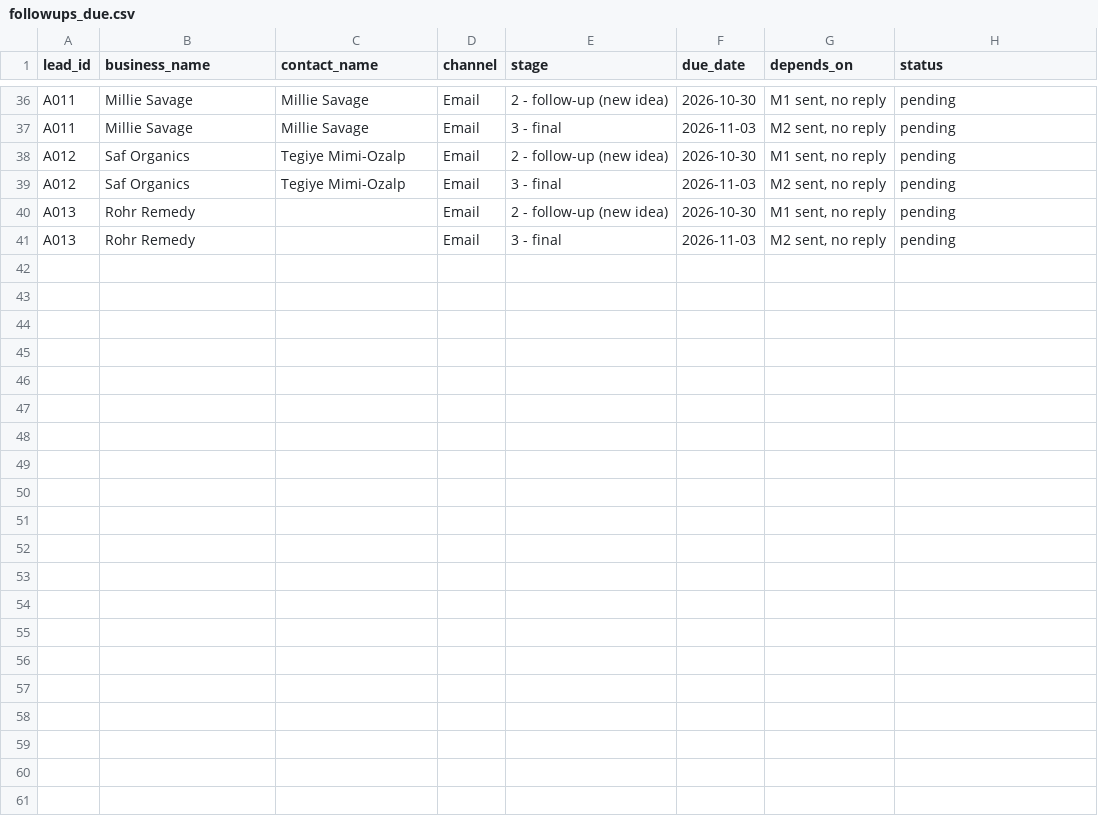
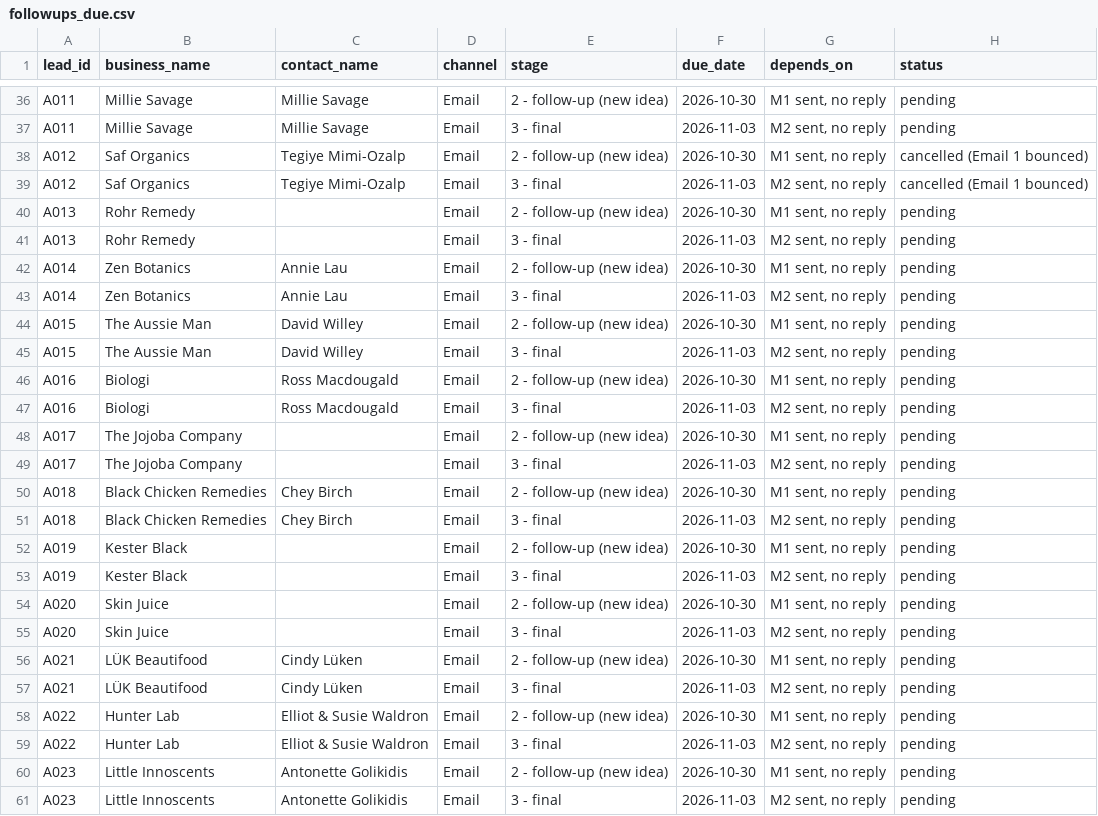
Before and after one commit to mueez-ops/Ads-automation, a CSV file: outreach/followups_due.csv, drawn as a sheet; only a part is shown, gaps mark what is left out.

```diff
--- a/outreach/followups_due.csv
+++ b/outreach/followups_due.csv
@@ -37,5 +37,25 @@ A011,Millie Savage,Millie Savage,Email,2 - follow-up (new idea),2026-10-30,"M1 s
 A011,Millie Savage,Millie Savage,Email,3 - final,2026-11-03,"M2 sent, no reply",pending
-A012,Saf Organics,Tegiye Mimi-Ozalp,Email,2 - follow-up (new idea),2026-10-30,"M1 sent, no reply",pending
-A012,Saf Organics,Tegiye Mimi-Ozalp,Email,3 - final,2026-11-03,"M2 sent, no reply",pending
+A012,Saf Organics,Tegiye Mimi-Ozalp,Email,2 - follow-up (new idea),2026-10-30,"M1 sent, no reply",cancelled (Email 1 bounced)
+A012,Saf Organics,Tegiye Mimi-Ozalp,Email,3 - final,2026-11-03,"M2 sent, no reply",cancelled (Email 1 bounced)
 A013,Rohr Remedy,,Email,2 - follow-up (new idea),2026-10-30,"M1 sent, no reply",pending
 A013,Rohr Remedy,,Email,3 - final,2026-11-03,"M2 sent, no reply",pending
+A014,Zen Botanics,Annie Lau,Email,2 - follow-up (new idea),2026-10-30,"M1 sent, no reply",pending
+A014,Zen Botanics,Annie Lau,Email,3 - final,2026-11-03,"M2 sent, no reply",pending
+A015,The Aussie Man,David Willey,Email,2 - follow-up (new idea),2026-10-30,"M1 sent, no reply",pending
+A015,The Aussie Man,David Willey,Email,3 - final,2026-11-03,"M2 sent, no reply",pending
+A016,Biologi,Ross Macdougald,Email,2 - follow-up (new idea),2026-10-30,"M1 sent, no reply",pending
+A016,Biologi,Ross Macdougald,Email,3 - final,2026-11-03,"M2 sent, no reply",pending
+A017,The Jojoba Company,,Email,2 - follow-up (new idea),2026-10-30,"M1 sent, no reply",pending
+A017,The Jojoba Company,,Email,3 - final,2026-11-03,"M2 sent, no reply",pending
+A018,Black Chicken Remedies,Chey Birch,Email,2 - follow-up (new idea),2026-10-30,"M1 sent, no reply",pending
+A018,Black Chicken Remedies,Chey Birch,Email,3 - final,2026-11-03,"M2 sent, no reply",pending
+A019,Kester Black,,Email,2 - follow-up (new idea),2026-10-30,"M1 sent, no reply",pending
+A019,Kester Black,,Email,3 - final,2026-11-03,"M2 sent, no reply",pending
+A020,Skin Juice,,Email,2 - follow-up (new idea),2026-10-30,"M1 sent, no reply",pending
+A020,Skin Juice,,Email,3 - final,2026-11-03,"M2 sent, no reply",pending
+A021,LÜK Beautifood,Cindy Lüken,Email,2 - follow-up (new idea),2026-10-30,"M1 sent, no reply",pending
+A021,LÜK Beautifood,Cindy Lüken,Email,3 - final,2026-11-03,"M2 sent, no reply",pending
+A022,Hunter Lab,Elliot & Susie Waldron,Email,2 - follow-up (new idea),2026-10-30,"M1 sent, no reply",pending
+A022,Hunter Lab,Elliot & Susie Waldron,Email,3 - final,2026-11-03,"M2 sent, no reply",pending
+A023,Little Innoscents,Antonette Golikidis,Email,2 - follow-up (new idea),2026-10-30,"M1 sent, no reply",pending
+A023,Little Innoscents,Antonette Golikidis,Email,3 - final,2026-11-03,"M2 sent, no reply",pending
```
Also changed, not shown: leads/lead_database.csv, outreach/messages_queue.csv, 2 other files.
